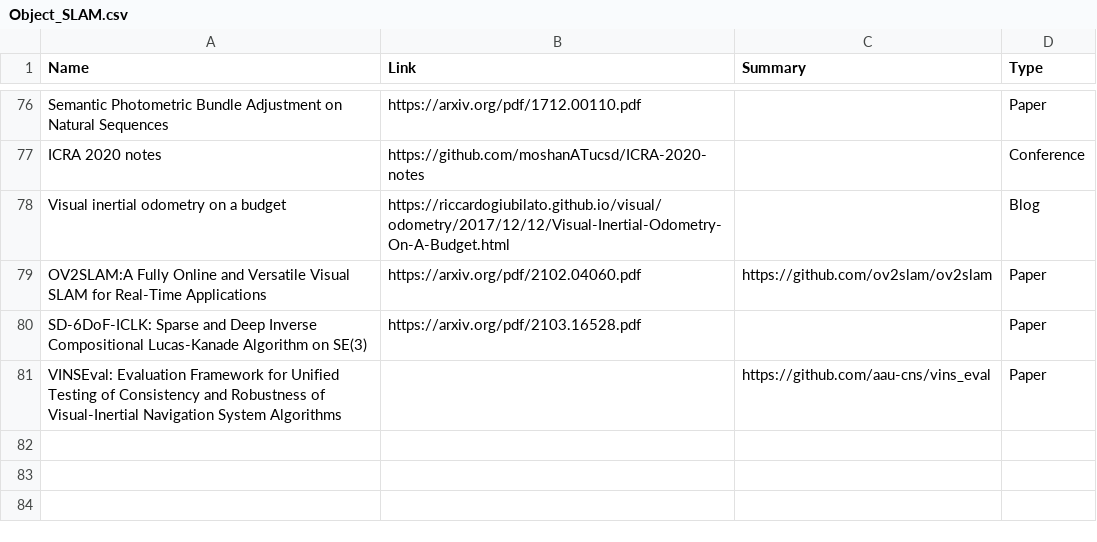
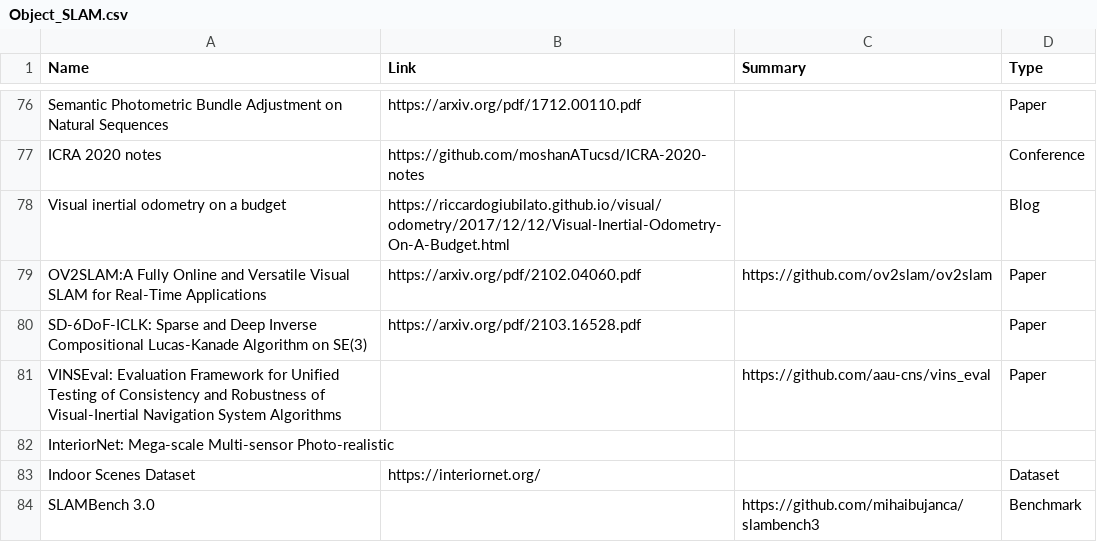
Before and after one commit to moshanATucsd/Awesome-object-SLAM-paper, a CSV file: Object_SLAM.csv, drawn as a sheet; only a part is shown, gaps mark what is left out.

Commit message:
add code

```diff
--- a/Object_SLAM.csv
+++ b/Object_SLAM.csv
@@ -111 +111,4 @@ SD-6DoF-ICLK: Sparse and Deep Inverse Compositional Lucas-Kanade Algorithm on SE
 VINSEval: Evaluation Framework for Unified Testing of Consistency and Robustness of Visual-Inertial Navigation System Algorithms,,https://github.com/aau-cns/vins_eval,Paper
+InteriorNet: Mega-scale Multi-sensor Photo-realistic
+Indoor Scenes Dataset,https://interiornet.org/,,Dataset
+SLAMBench 3.0,,https://github.com/mihaibujanca/slambench3,Benchmark
```
